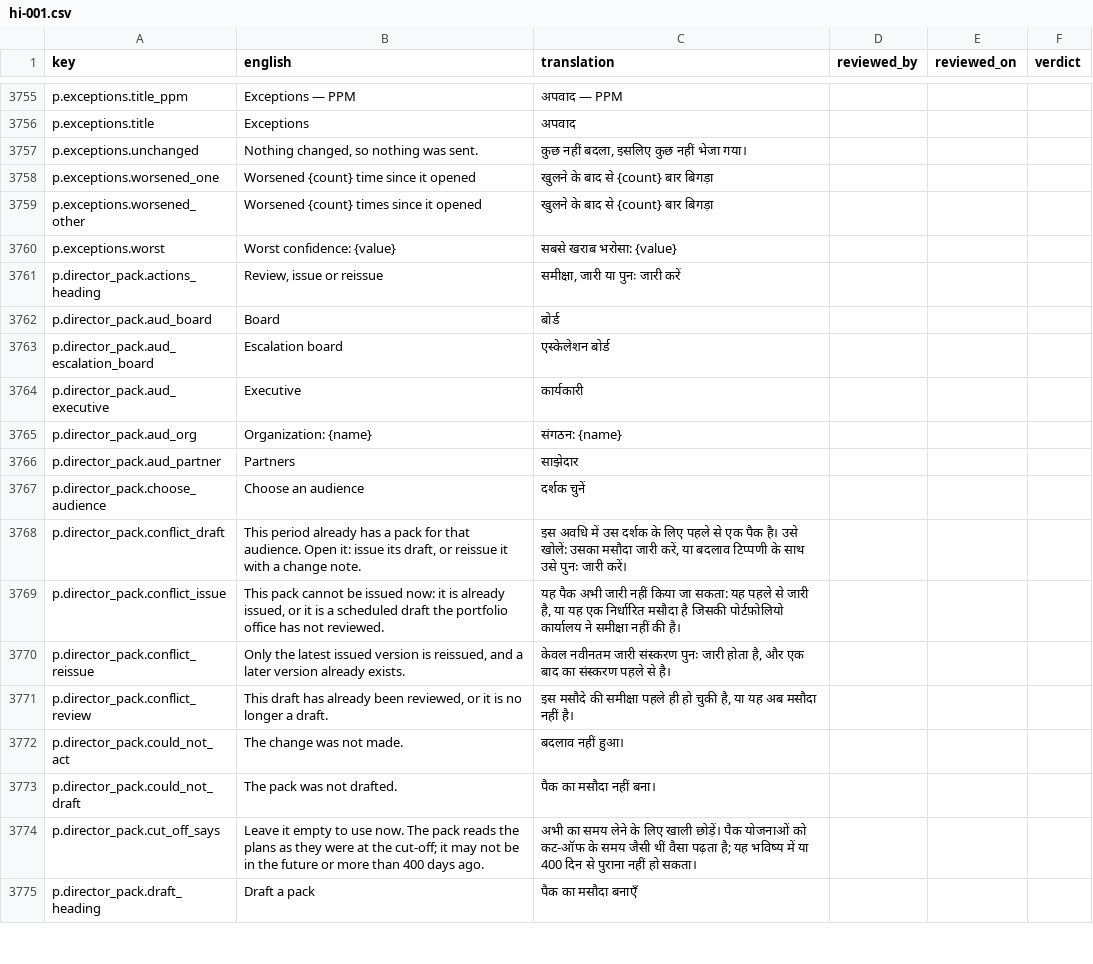
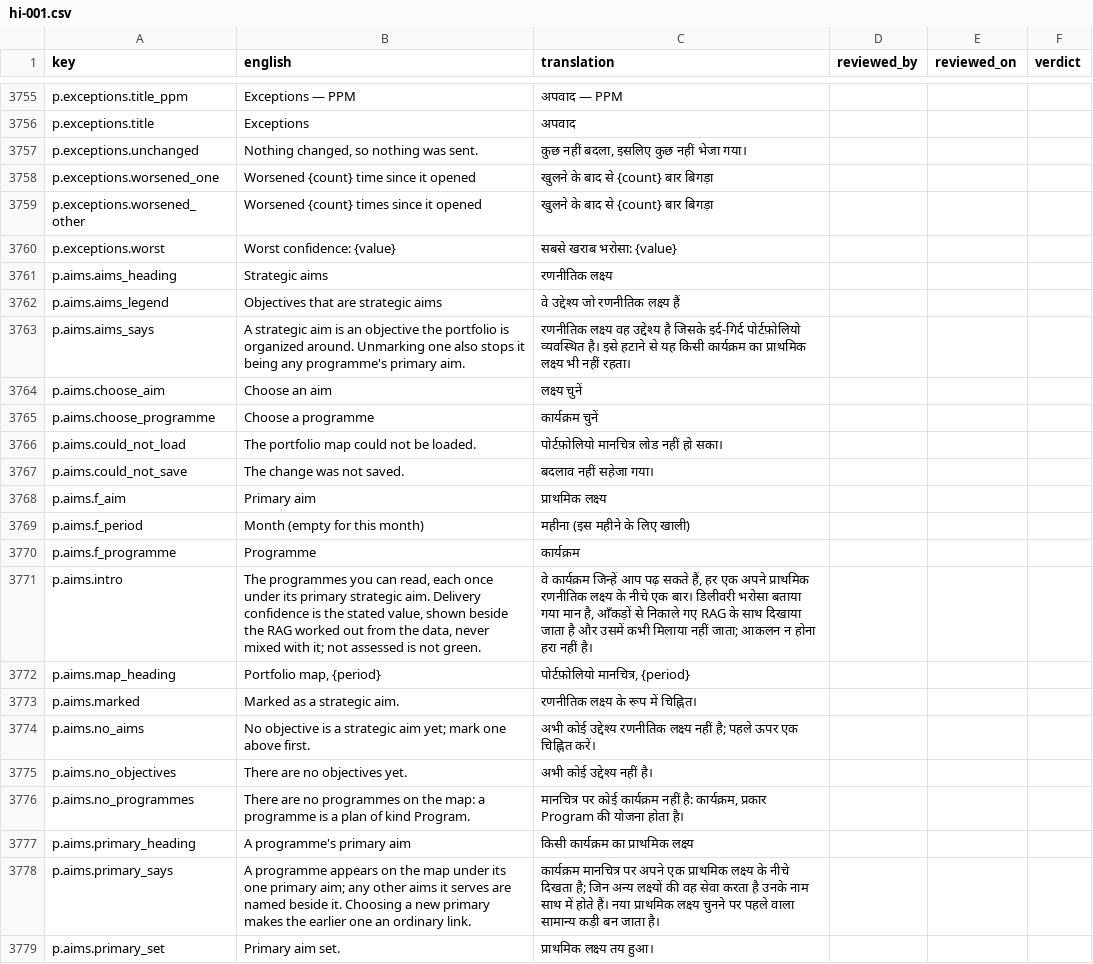
Before and after one commit to project-portfolio-management/project-portfolio-management, a CSV file: governance/translation-reviews/hi-001.csv, drawn as a sheet; only a part is shown, gaps mark what is left out; the shorter side is filled out with more unchanged rows; the diff covers the shown part only; the diff names each change by its address in the sheet, - before the commit and + after, or states it on an @@ line.

```diff
--- a/governance/translation-reviews/hi-001.csv
+++ b/governance/translation-reviews/hi-001.csv
+row 3761: p.aims.aims_heading | Strategic aims | रणनीतिक लक्ष्य
+row 3762: p.aims.aims_legend | Objectives that are strategic aims | वे उद्देश्य जो रणनीतिक लक्ष्य हैं
+row 3763: p.aims.aims_says | A strategic aim is an objective the portfolio is organized around. Unmarking one also stops it being any programme's primary aim. | रणनीतिक लक्ष्य वह उद्देश्य है जिसके इर्द-गिर्द पोर्टफ़ोलियो व्यवस्थित है। इसे हटाने से यह किसी कार्यक्रम का प्राथमिक लक्ष्य भी नहीं रहता।
+row 3764: p.aims.choose_aim | Choose an aim | लक्ष्य चुनें
+row 3765: p.aims.choose_programme | Choose a programme | कार्यक्रम चुनें
+row 3766: p.aims.could_not_load | The portfolio map could not be loaded. | पोर्टफ़ोलियो मानचित्र लोड नहीं हो सका।
+row 3767: p.aims.could_not_save | The change was not saved. | बदलाव नहीं सहेजा गया।
+row 3768: p.aims.f_aim | Primary aim | प्राथमिक लक्ष्य
+row 3769: p.aims.f_period | Month (empty for this month) | महीना (इस महीने के लिए खाली)
+row 3770: p.aims.f_programme | Programme | कार्यक्रम
+row 3771: p.aims.intro | The programmes you can read, each once under its primary strategic aim. Delivery confidence is the stated value, shown beside the RAG worked out from the data, never mixed with it; not assessed is not green. | वे कार्यक्रम जिन्हें आप पढ़ सकते हैं, हर एक अपने प्राथमिक रणनीतिक लक्ष्य के नीचे एक बार। डिलीवरी भरोसा बताया गया मान है, आँकड़ों से निकाले गए RAG के साथ दिखाया जाता है और उसमें कभी मिलाया नहीं जाता; आकलन न होना हरा नहीं है।
+row 3772: p.aims.map_heading | Portfolio map, {period} | पोर्टफ़ोलियो मानचित्र, {period}
+row 3773: p.aims.marked | Marked as a strategic aim. | रणनीतिक लक्ष्य के रूप में चिह्नित।
+row 3774: p.aims.no_aims | No objective is a strategic aim yet; mark one above first. | अभी कोई उद्देश्य रणनीतिक लक्ष्य नहीं है; पहले ऊपर एक चिह्नित करें।
+row 3775: p.aims.no_objectives | There are no objectives yet. | अभी कोई उद्देश्य नहीं है।
+row 3776: p.aims.no_programmes | There are no programmes on the map: a programme is a plan of kind Program. | मानचित्र पर कोई कार्यक्रम नहीं है: कार्यक्रम, प्रकार Program की योजना होता है।
+row 3777: p.aims.primary_heading | A programme's primary aim | किसी कार्यक्रम का प्राथमिक लक्ष्य
+row 3778: p.aims.primary_says | A programme appears on the map under its one primary aim; any other aims it serves are named beside it. Choosing a new primary makes the earlier one an ordinary link. | कार्यक्रम मानचित्र पर अपने एक प्राथमिक लक्ष्य के नीचे दिखता है; जिन अन्य लक्ष्यों की वह सेवा करता है उनके नाम साथ में होते हैं। नया प्राथमिक लक्ष्य चुनने पर पहले वाला सामान्य कड़ी बन जाता है।
+row 3779: p.aims.primary_set | Primary aim set. | प्राथमिक लक्ष्य तय हुआ।
```
Also changed, not shown: 9 added rows elsewhere in this file, governance/translation-reviews/ar-001.csv, governance/translation-reviews/de-001.csv, 30 other files.
